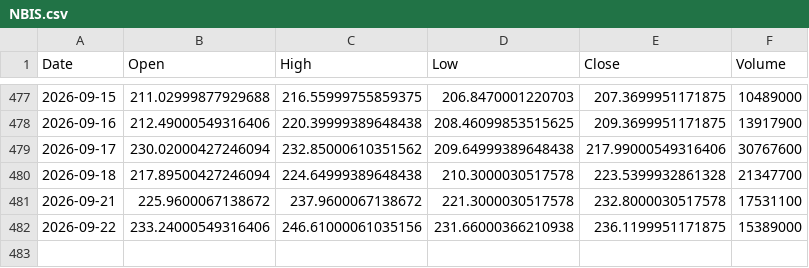
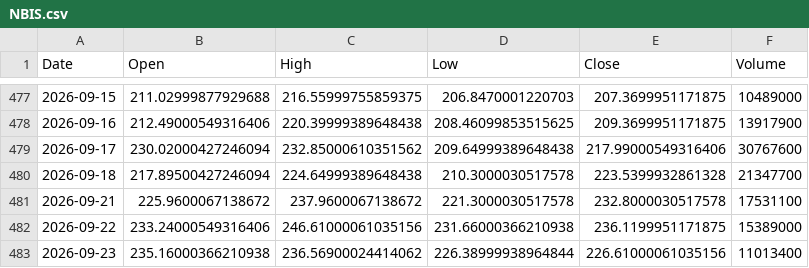
Before and after one commit to ShikanNagata/signal, a CSV file: data/NBIS.csv, drawn as a sheet; only a part is shown, gaps mark what is left out; the diff names each change by its address in the sheet, - before the commit and + after, or states it on an @@ line.

```diff
--- a/data/NBIS.csv
+++ b/data/NBIS.csv
+row 483: 2026-09-23 | 235.16000366210938 | 236.56900024414062 | 226.38999938964844 | 226.61000061035156 | 11013400
```
Also changed, not shown: data/AMD.csv, data/CRCL.csv, 9 other files.
